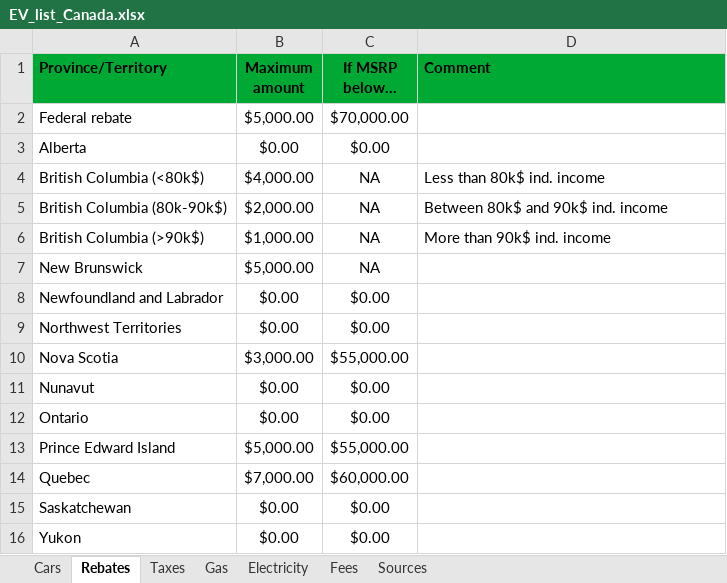
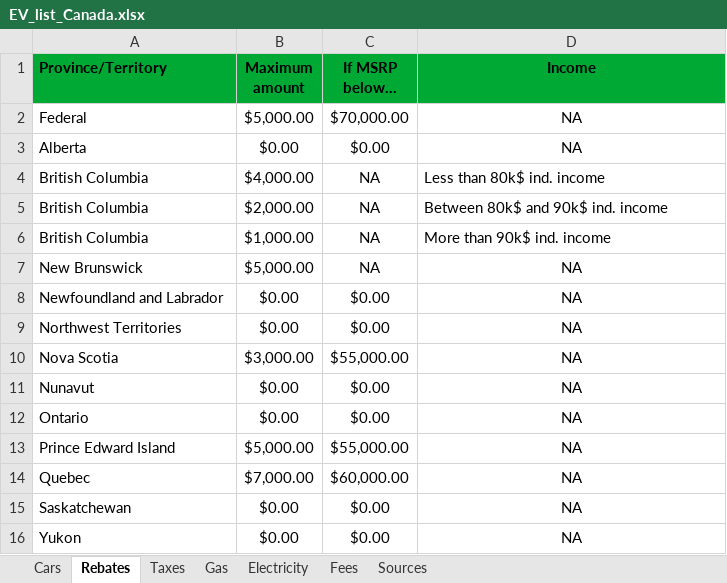
Before and after one commit to eloimercier/EV_ICE_Ownership_Cost_app, an Excel workbook: data/EV_list_Canada.xlsx, sheet Rebates, drawn as a sheet; values as stored, in another font and other column widths than the file's, no borders; the diff names each change by its address in the sheet, - before the commit and + after, or states it on an @@ line.

Commit message:
Added province selection

```diff
--- a/data/EV_list_Canada.xlsx (sheet Rebates)
+++ b/data/EV_list_Canada.xlsx (sheet Rebates)
-D1: Comment
+D1: Income
-D1 alignment: left
+D1 alignment: center
-A2 (Province/Territory): Federal rebate
+A2 (Province/Territory): Federal
-D2:D3 (Income): (empty)
+D2:D3 (Income): NA
-A4 (Province/Territory): British Columbia (<80k$)
+A4 (Province/Territory): British Columbia
-A5 (Province/Territory): British Columbia (80k-90k$)
+A5 (Province/Territory): British Columbia
-A6 (Province/Territory): British Columbia (>90k$)
+A6 (Province/Territory): British Columbia
-D7:D16 (Income): (empty)
+D7:D16 (Income): NA
```
Also changed, not shown: sheet Electricity, sheet Gas, sheet Taxes, 2 other files.
